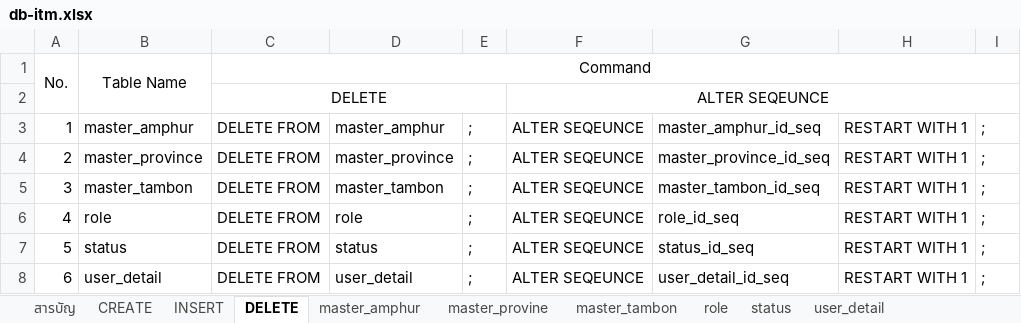
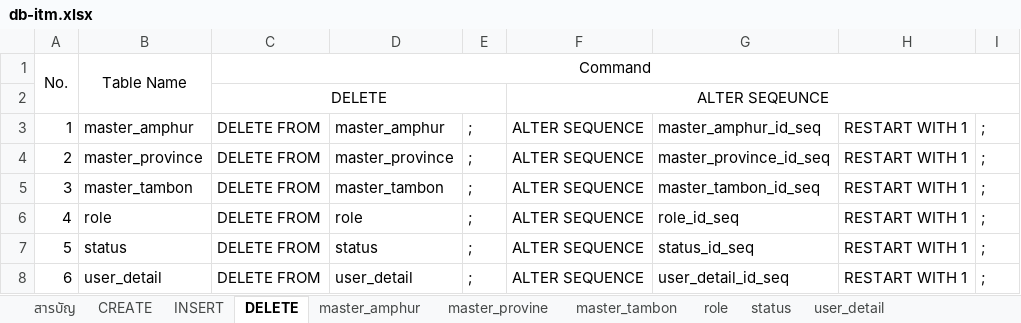
Before and after one commit to metismode/ITM_Distance, an Excel workbook: Database/db-itm.xlsx, sheet DELETE, drawn as a sheet; values as stored, in another font and other column widths than the file's, no borders; the diff names each change by its address in the sheet, - before the commit and + after, or states it on an @@ line.

```diff
--- a/Database/db-itm.xlsx (sheet DELETE)
+++ b/Database/db-itm.xlsx (sheet DELETE)
-F3:F8: ALTER SEQEUNCE
+F3:F8: ALTER SEQUENCE
```
Also changed, not shown: sheet master_tambon, sheet master_amphur, sheet CREATE, sheet INSERT, 2 other files.
